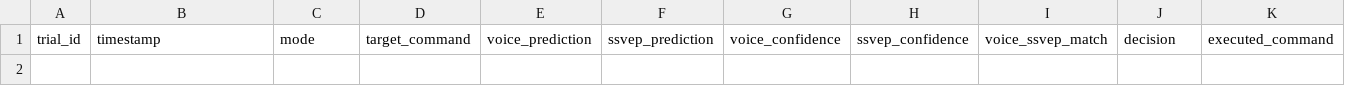
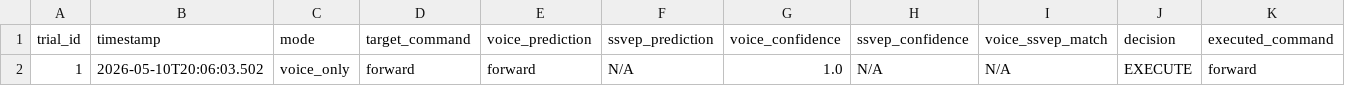
Before and after one commit to Jae-Lee-Tho/MultiDrone, a CSV file: experiment_results.csv, drawn as a sheet; only a part is shown; rows hold the shown columns only; the diff names each change by its address in the sheet, - before the commit and + after, or states it on an @@ line.

```diff
--- a/experiment_results.csv
+++ b/experiment_results.csv
+row 2: 1 | 2026-05-10T20:06:03.502 | voice_only | forward | forward | N/A | 1.0 | N/A | N/A | EXECUTE | forward
```
Also changed, not shown: 10 other files.
